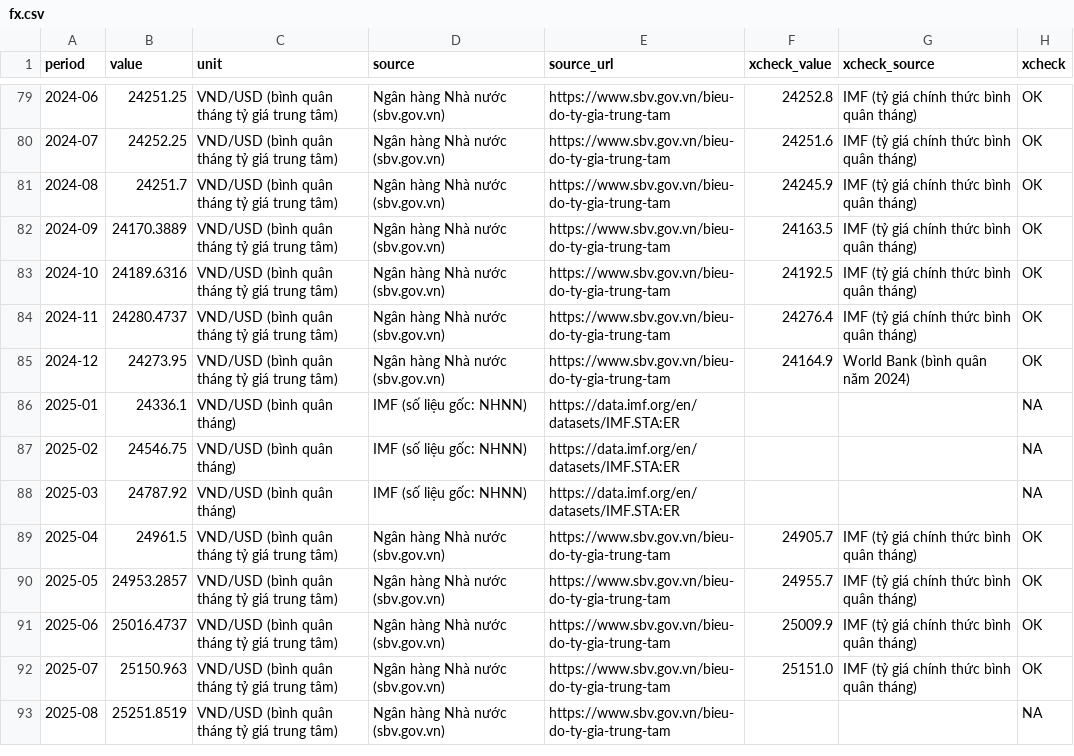
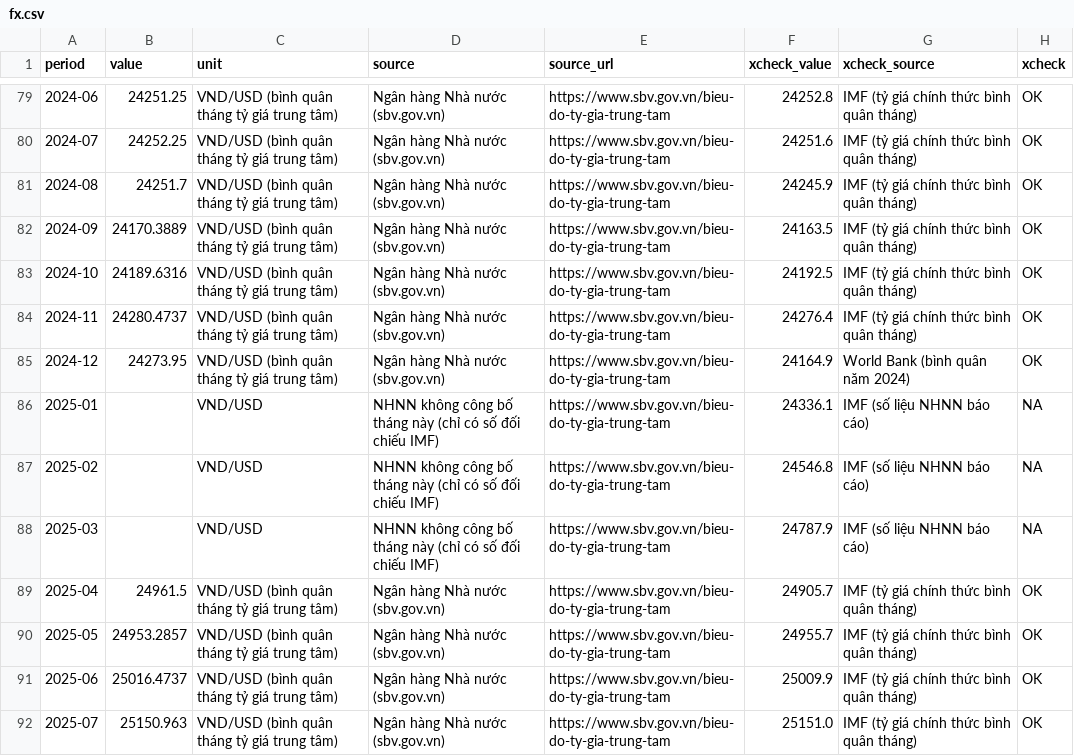
Before and after one commit to tunt01102/stock-data, a CSV file: app/data/macro/fx.csv, drawn as a sheet; only a part is shown, gaps mark what is left out; the shorter side is filled out with more unchanged rows.

```diff
--- a/app/data/macro/fx.csv
+++ b/app/data/macro/fx.csv
@@ -85,5 +85,5 @@ period,value,unit,source,source_url,xcheck_value,xcheck_source,xcheck
 2024-12,24273.95,VND/USD (bình quân tháng tỷ giá trung tâm),Ngân hàng Nhà nước (sbv.gov.vn),https://www.sbv.gov.vn/bieu-do-ty-gia-trung-tam,24164.9,World Bank (bình quân năm 2024),OK
-2025-01,24336.1,VND/USD (bình quân tháng),IMF (số liệu gốc: NHNN),https://data.imf.org/en/datasets/IMF.STA:ER,,,NA
-2025-02,24546.75,VND/USD (bình quân tháng),IMF (số liệu gốc: NHNN),https://data.imf.org/en/datasets/IMF.STA:ER,,,NA
-2025-03,24787.92,VND/USD (bình quân tháng),IMF (số liệu gốc: NHNN),https://data.imf.org/en/datasets/IMF.STA:ER,,,NA
+2025-01,,VND/USD,NHNN không công bố tháng này (chỉ có số đối chiếu IMF),https://www.sbv.gov.vn/bieu-do-ty-gia-trung-tam,24336.1,IMF (số liệu NHNN báo cáo),NA
+2025-02,,VND/USD,NHNN không công bố tháng này (chỉ có số đối chiếu IMF),https://www.sbv.gov.vn/bieu-do-ty-gia-trung-tam,24546.8,IMF (số liệu NHNN báo cáo),NA
+2025-03,,VND/USD,NHNN không công bố tháng này (chỉ có số đối chiếu IMF),https://www.sbv.gov.vn/bieu-do-ty-gia-trung-tam,24787.9,IMF (số liệu NHNN báo cáo),NA
 2025-04,24961.5,VND/USD (bình quân tháng tỷ giá trung tâm),Ngân hàng Nhà nước (sbv.gov.vn),https://www.sbv.gov.vn/bieu-do-ty-gia-trung-tam,24905.7,IMF (tỷ giá chính thức bình quân tháng),OK
```
Also changed, not shown: app/data/macro/gold.csv, 4 other files.
